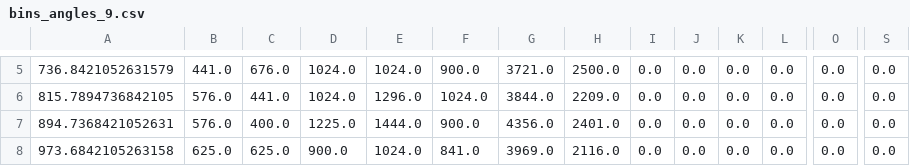
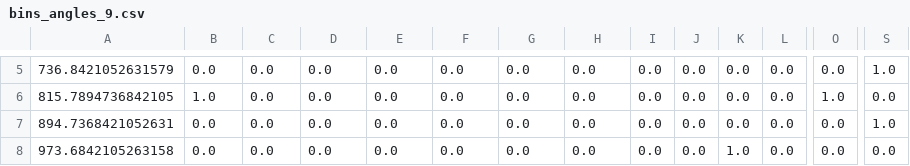
Before and after one commit to Pie-a-thon/git_repository, a CSV file: bins_angles_9.csv, drawn as a sheet; only a part is shown, gaps mark what is left out; the diff covers the shown part only; the diff names each change by its address in the sheet, - before the commit and + after, or states it on an @@ line.

Commit message:
added more data

```diff
--- a/bins_angles_9.csv
+++ b/bins_angles_9.csv
-B5: 441.0
+B5: 0.0
-C5: 676.0
+C5: 0.0
-D5:D6: 1024.0
+D5:D6: 0.0
-E5: 1024.0
+E5: 0.0
-F5: 900.0
+F5: 0.0
-G5: 3721.0
+G5: 0.0
-H5: 2500.0
+H5: 0.0
-S5: 0.0
+S5: 1.0
-B6: 576.0
+B6: 1.0
-C6: 441.0
+C6: 0.0
-E6: 1296.0
+E6: 0.0
-F6: 1024.0
+F6: 0.0
-G6: 3844.0
+G6: 0.0
-H6: 2209.0
+H6: 0.0
-O6: 0.0
+O6: 1.0
-B7: 576.0
+B7: 0.0
-C7: 400.0
+C7: 0.0
-D7: 1225.0
+D7: 0.0
-E7: 1444.0
+E7: 0.0
-F7: 900.0
+F7: 0.0
-G7: 4356.0
+G7: 0.0
-H7: 2401.0
+H7: 0.0
-S7: 0.0
+S7: 1.0
-B8: 625.0
+B8: 0.0
-C8: 625.0
+C8: 0.0
-D8: 900.0
+D8: 0.0
-E8: 1024.0
+E8: 0.0
-F8: 841.0
+F8: 0.0
-G8: 3969.0
+G8: 0.0
-H8: 2116.0
+H8: 0.0
-K8: 0.0
+K8: 1.0
```
Also changed, not shown: 140 edited cells elsewhere in this file, 5 other files.
